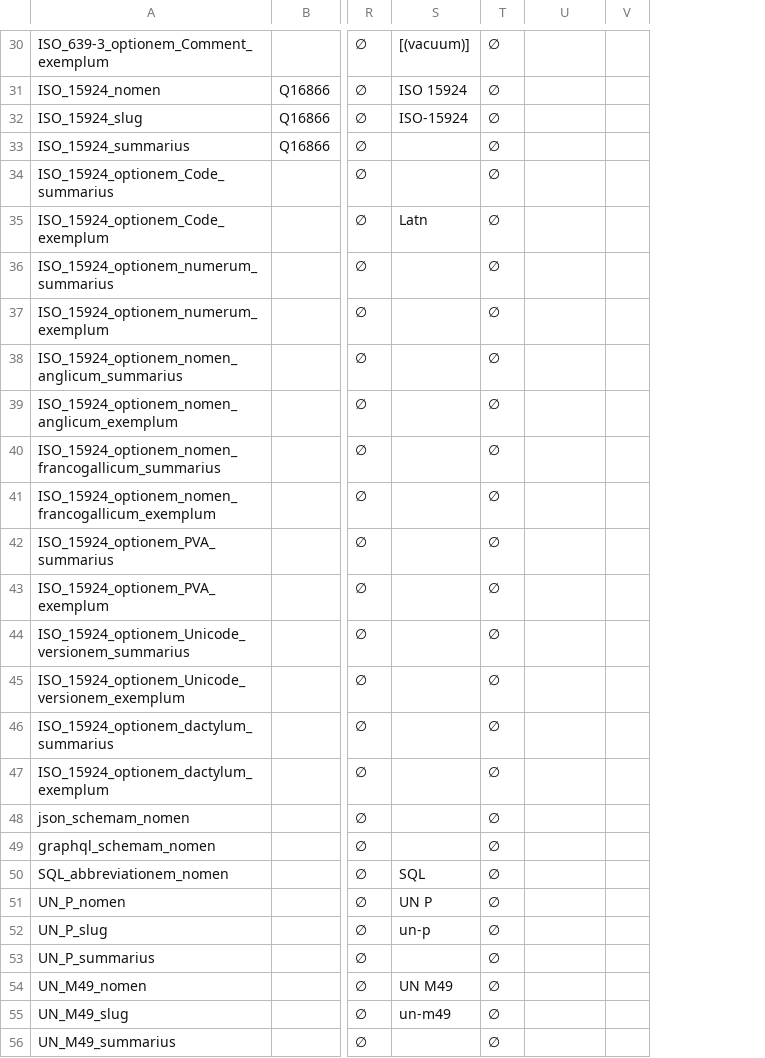
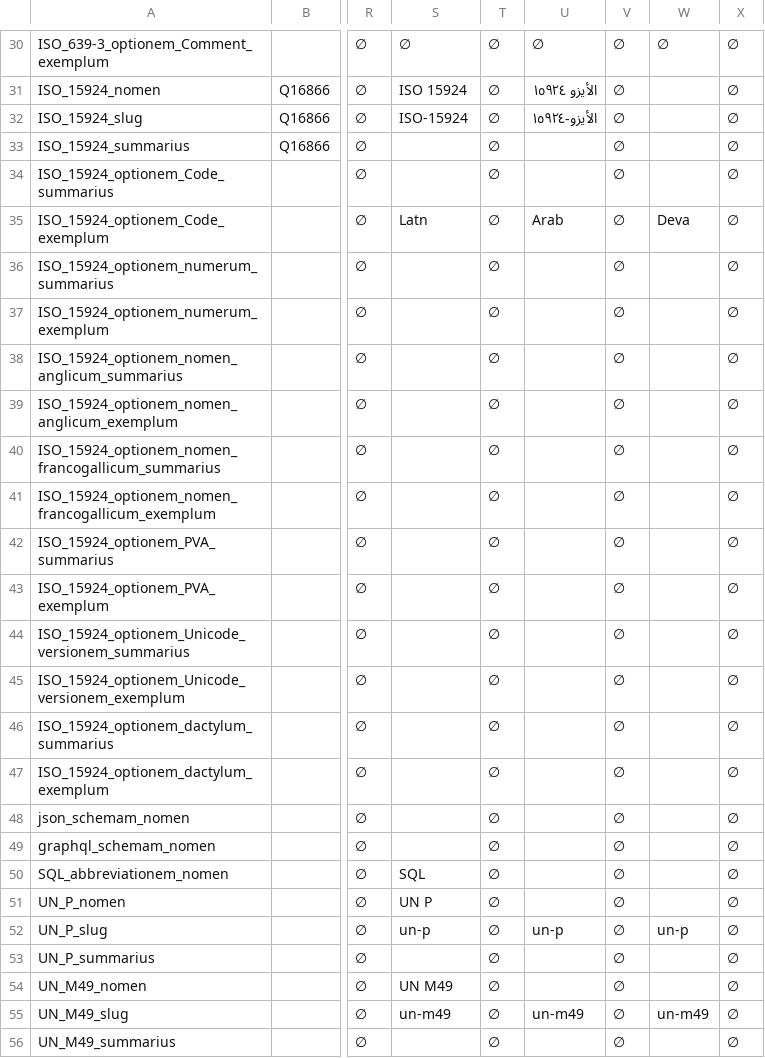
Before and after one commit to HXL-CPLP/Auxilium-Humanitarium-API, a CSV file: _data/tm/schemam.tm.hxl.csv, drawn as a sheet; only a part is shown, gaps mark what is left out; the diff covers the shown part only; the diff names each change by its address in the sheet, - before the commit and + after, or states it on an @@ line.

```diff
--- a/_data/tm/schemam.tm.hxl.csv
+++ b/_data/tm/schemam.tm.hxl.csv
+column W, rows 30-55: ∅ |  |  |  |  | Deva |  |  |  |  |  |  |  |  |  |  |  |  |  |  |  |  | un-p |  |  | un-m49
+column X, rows 30-56: all ∅
-S30: [(vacuum)]
+S30: ∅
-U30: (empty)
+U30: ∅
-V30:V56: (empty)
+V30:V56: ∅
-U31: (empty)
+U31: الأيزو ١٥٩٢٤
-U32: (empty)
+U32: الأيزو-١٥٩٢٤
-U35: (empty)
+U35: Arab
-U52: (empty)
+U52: un-p
-U55: (empty)
+U55: un-m49
```
Also changed, not shown: 28 edited cells elsewhere in this file, _data/tm/commune.tm.hxl.csv, _data/tm/hapi-api.tm.hxl.csv, 4 other files.
